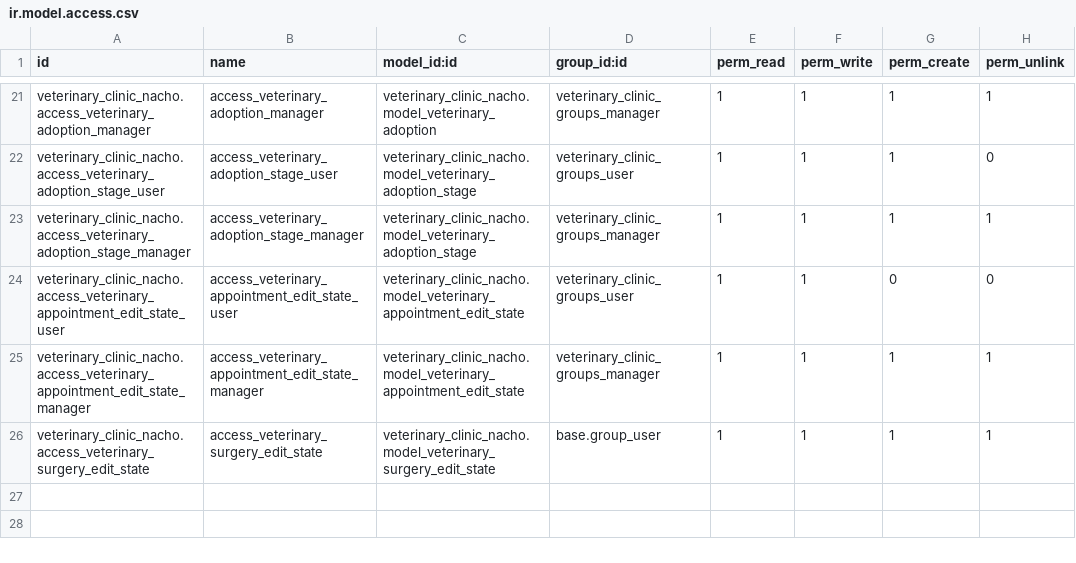
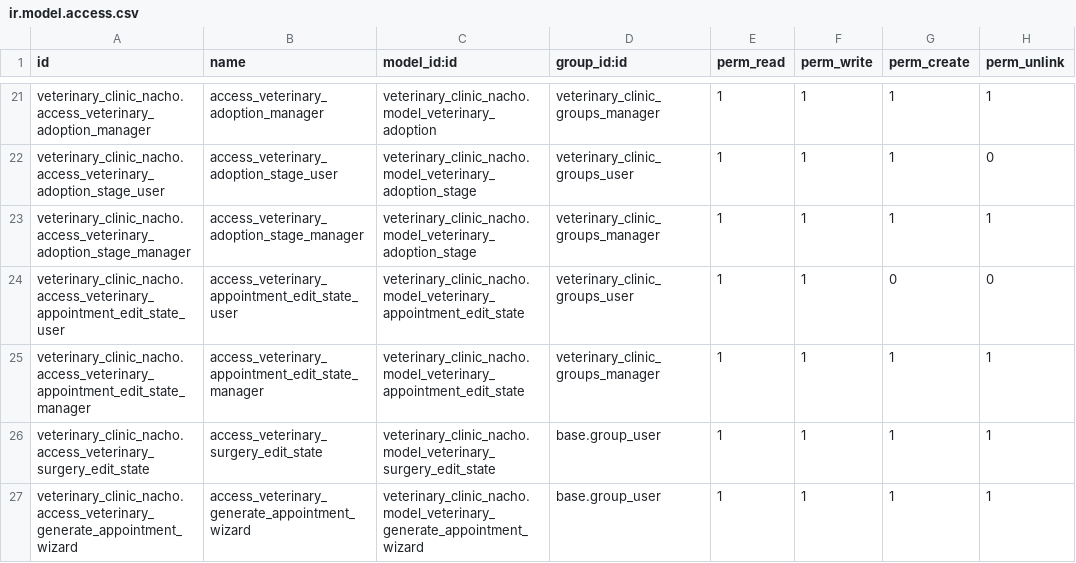
Before and after one commit to nachoserra-domatix/cursoaeodoo2024-2, a CSV file: veterinary_clinic_nacho/security/ir.model.access.csv, drawn as a sheet; only a part is shown, gaps mark what is left out; the diff names each change by its address in the sheet, - before the commit and + after, or states it on an @@ line.

Commit message:
[ADD] Wizard,Report,Constraint,Smartbutton

```diff
--- a/veterinary_clinic_nacho/security/ir.model.access.csv
+++ b/veterinary_clinic_nacho/security/ir.model.access.csv
+row 27: veterinary_clinic_nacho.access_veterinary_generate_appointment_wizard | access_veterinary_generate_appointment_wizard | veterinary_clinic_nacho.model_veterinary_generate_appointment_wizard | base.group_user | 1 | 1 | 1 | 1
```
Also changed, not shown: 10 other files.
